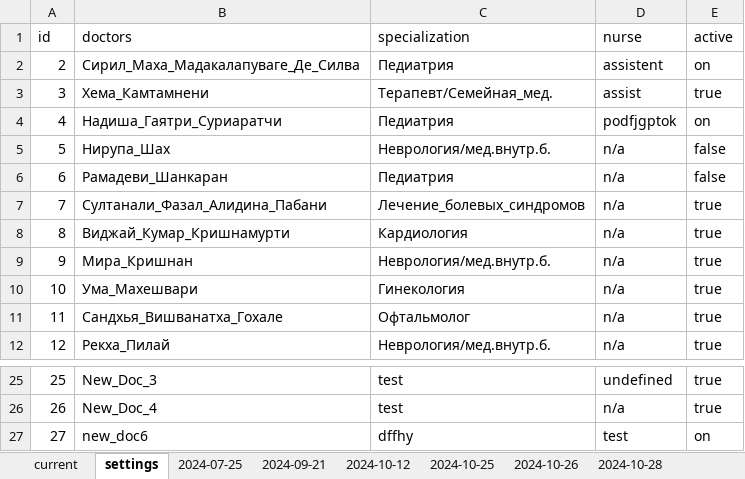
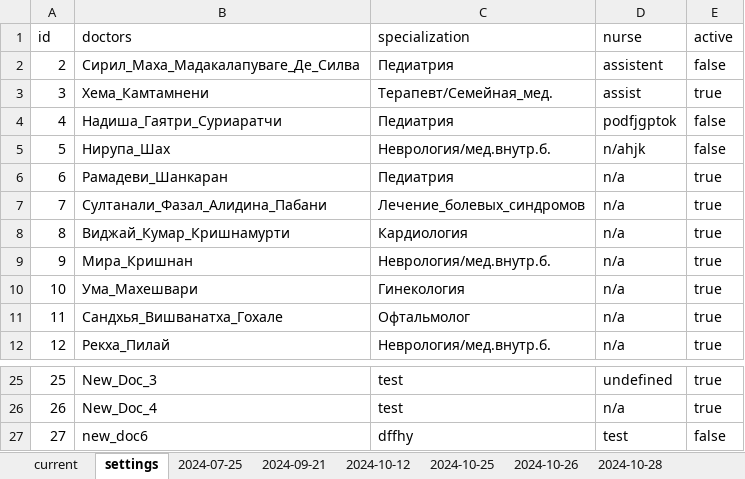
Before and after one commit to MarinaPak108/LotusApp, an Excel workbook: records/medical.xlsx, sheet settings, drawn as a sheet; only a part is shown, gaps mark what is left out; values as stored, in another font and other column widths than the file's, no borders; the diff names each change by its address in the sheet, - before the commit and + after, or states it on an @@ line.

```diff
--- a/records/medical.xlsx (sheet settings)
+++ b/records/medical.xlsx (sheet settings)
-E2 (active): on
+E2 (active): false
-E4 (active): on
+E4 (active): false
-D5 (nurse): n/a
+D5 (nurse): n/ahjk
-E6 (active): false
+E6 (active): true
-E27 (active): on
+E27 (active): false
```
Also changed, not shown: records/report.xlsx, 3 other files.
